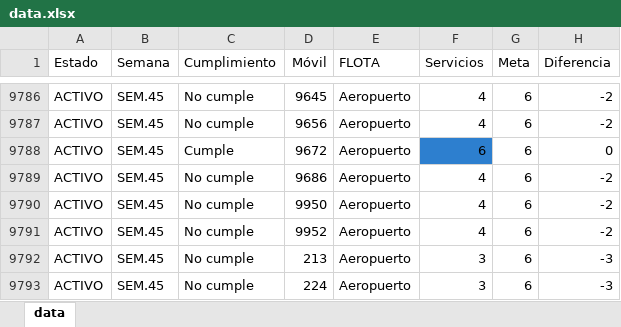
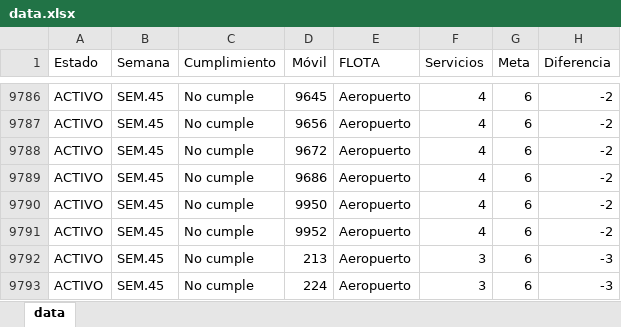
Before and after one commit to CarlosMoscol/directo, an Excel workbook: data.xlsx, sheet data, drawn as a sheet; only a part is shown, gaps mark what is left out; values as stored, in another font and other column widths than the file's, no borders; conditional formats not drawn; the diff names each change by its address in the sheet, - before the commit and + after, or states it on an @@ line.

Commit message:
Update data.xlsx

```diff
--- a/data.xlsx (sheet data)
+++ b/data.xlsx (sheet data)
-C9788 (Cumplimiento): Cumple
+C9788 (Cumplimiento): No cumple
-F9788 (Servicios): 6
+F9788 (Servicios): 4
-F9788 fill: #2D7FCF
+F9788 fill: none
-H9788 (Diferencia): 0
+H9788 (Diferencia): -2
```
